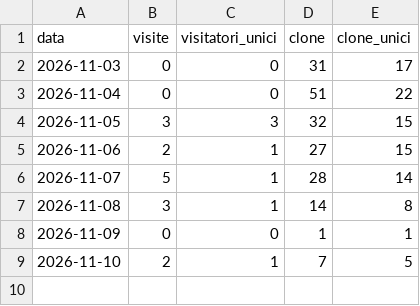
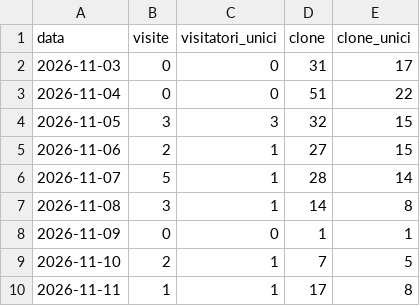
Before and after one commit to corbolma/CorbolIp, a CSV file: traffic.csv, drawn as a sheet.

```diff
--- a/traffic.csv
+++ b/traffic.csv
@@ -9 +9,2 @@ data,visite,visitatori_unici,clone,clone_unici
 2026-11-10,2,1,7,5
+2026-11-11,1,1,17,8
```
Also changed, not shown: downloads.csv, 1 other file.
